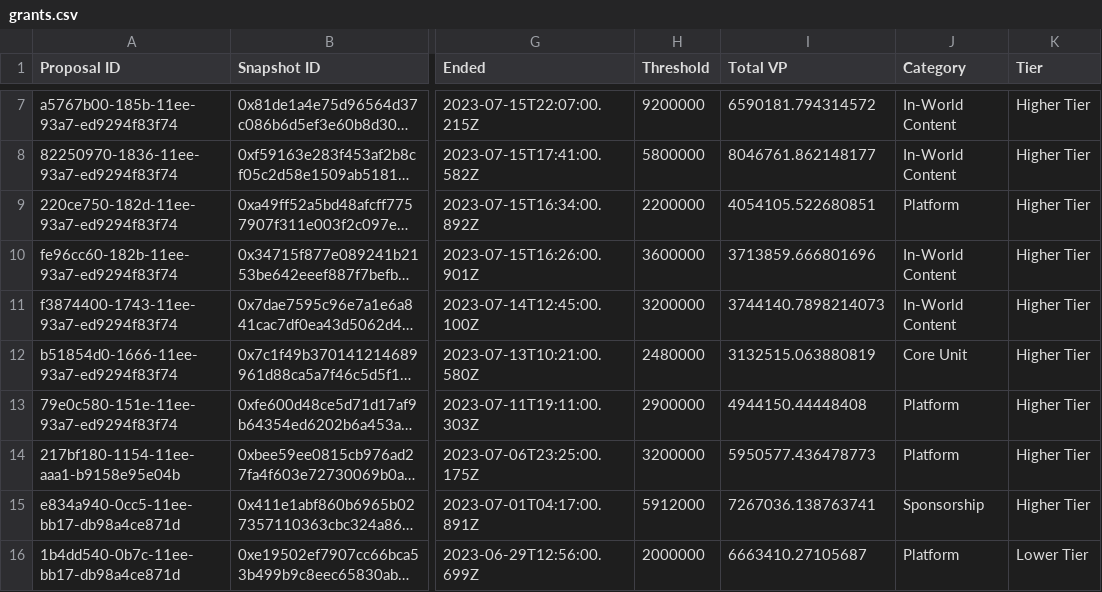
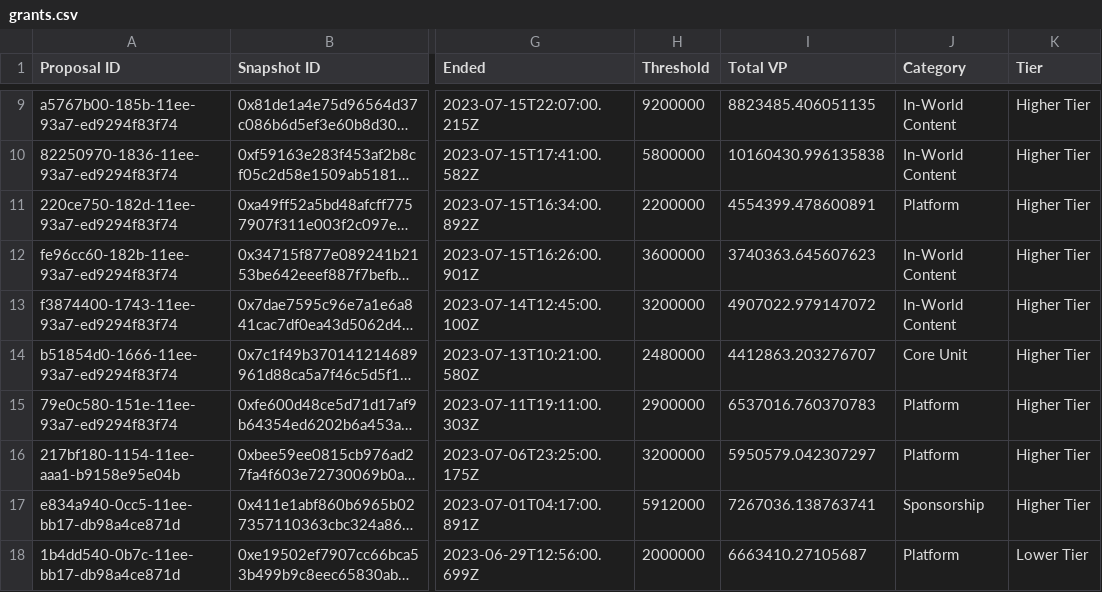
Before and after one commit to 1emu/transparency, a CSV file: grants.csv, drawn as a sheet; only a part is shown, gaps mark what is left out; long unchanged cells end in …; addresses are those after the commit; the diff covers the shown part only; the diff names each change by its address in the sheet, - before the commit and + after, or states it on an @@ line.

```diff
--- a/grants.csv
+++ b/grants.csv
-I9 (Total VP): 6590181.794314572
+I9 (Total VP): 8823485.406051135
-I10 (Total VP): 8046761.862148177
+I10 (Total VP): 10160430.996135838
-I11 (Total VP): 4054105.522680851
+I11 (Total VP): 4554399.478600891
-I12 (Total VP): 3713859.666801696
+I12 (Total VP): 3740363.645607623
-I13 (Total VP): 3744140.7898214073
+I13 (Total VP): 4907022.979147072
-I14 (Total VP): 3132515.063880819
+I14 (Total VP): 4412863.203276707
-I15 (Total VP): 4944150.44448408
+I15 (Total VP): 6537016.760370783
-I16 (Total VP): 5950577.436478773
+I16 (Total VP): 5950579.042307297
```
Also changed, not shown: 3 added rows, 1 removed row and 30 edited cells elsewhere in this file, balances.csv, members.csv, 12 other files.
